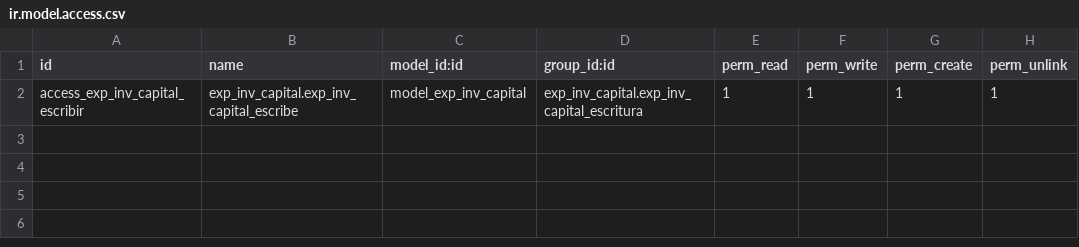
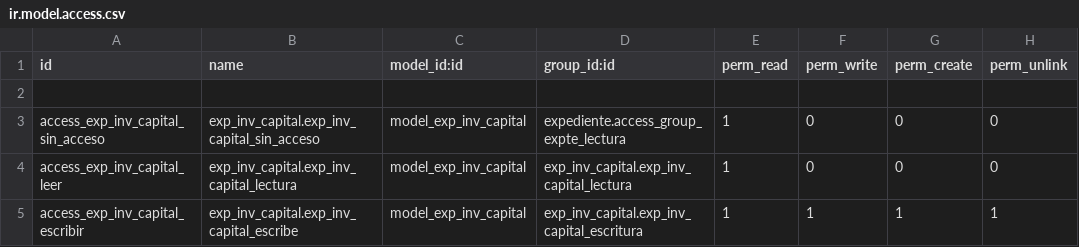
Before and after one commit to gisminero/addons_sigetrami, a CSV file: exp_inv_capital/security/ir.model.access.csv, drawn as a sheet.

Commit message:
security exp_inv_capital

```diff
--- a/exp_inv_capital/security/ir.model.access.csv
+++ b/exp_inv_capital/security/ir.model.access.csv
@@ -1,2 +1,5 @@
 id,name,model_id:id,group_id:id,perm_read,perm_write,perm_create,perm_unlink
+
+access_exp_inv_capital_sin_acceso,exp_inv_capital.exp_inv_capital_sin_acceso,model_exp_inv_capital,expediente.access_group_expte_lectura,1,0,0,0
+access_exp_inv_capital_leer,exp_inv_capital.exp_inv_capital_lectura,model_exp_inv_capital,exp_inv_capital.exp_inv_capital_lectura,1,0,0,0
 access_exp_inv_capital_escribir,exp_inv_capital.exp_inv_capital_escribe,model_exp_inv_capital,exp_inv_capital.exp_inv_capital_escritura,1,1,1,1
```
Also changed, not shown: 1 other file.
